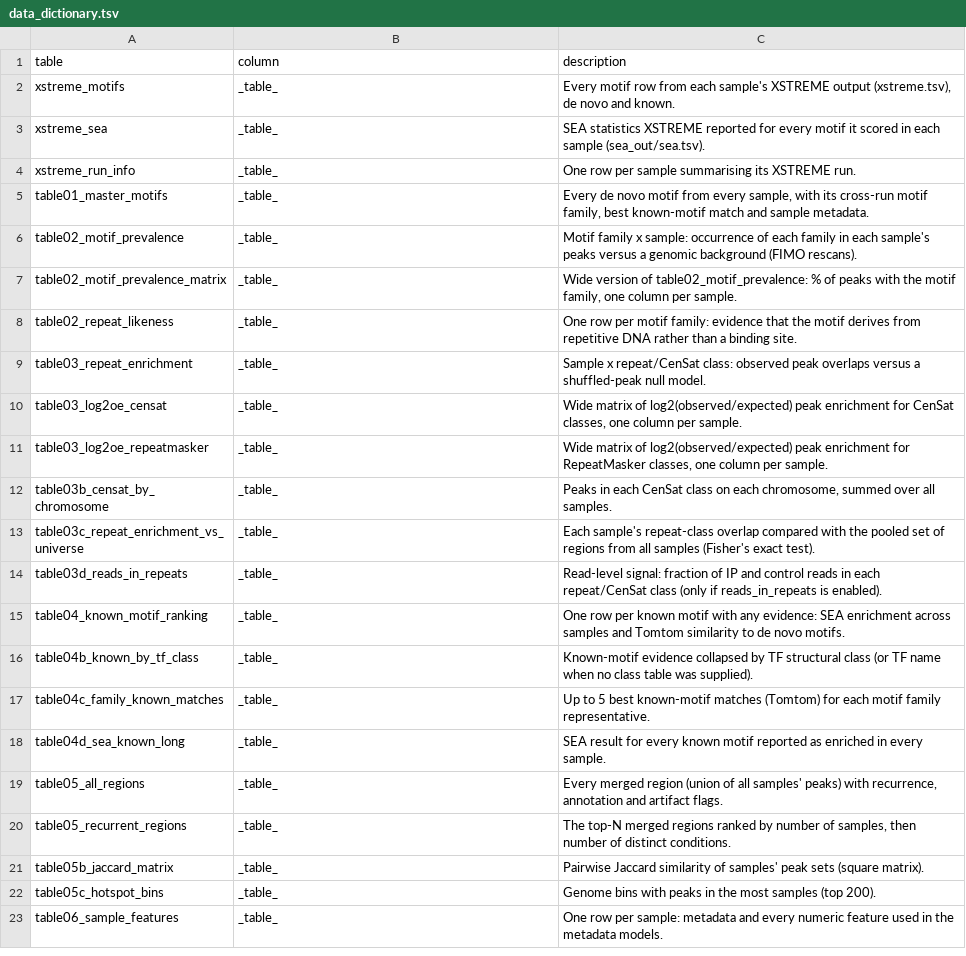
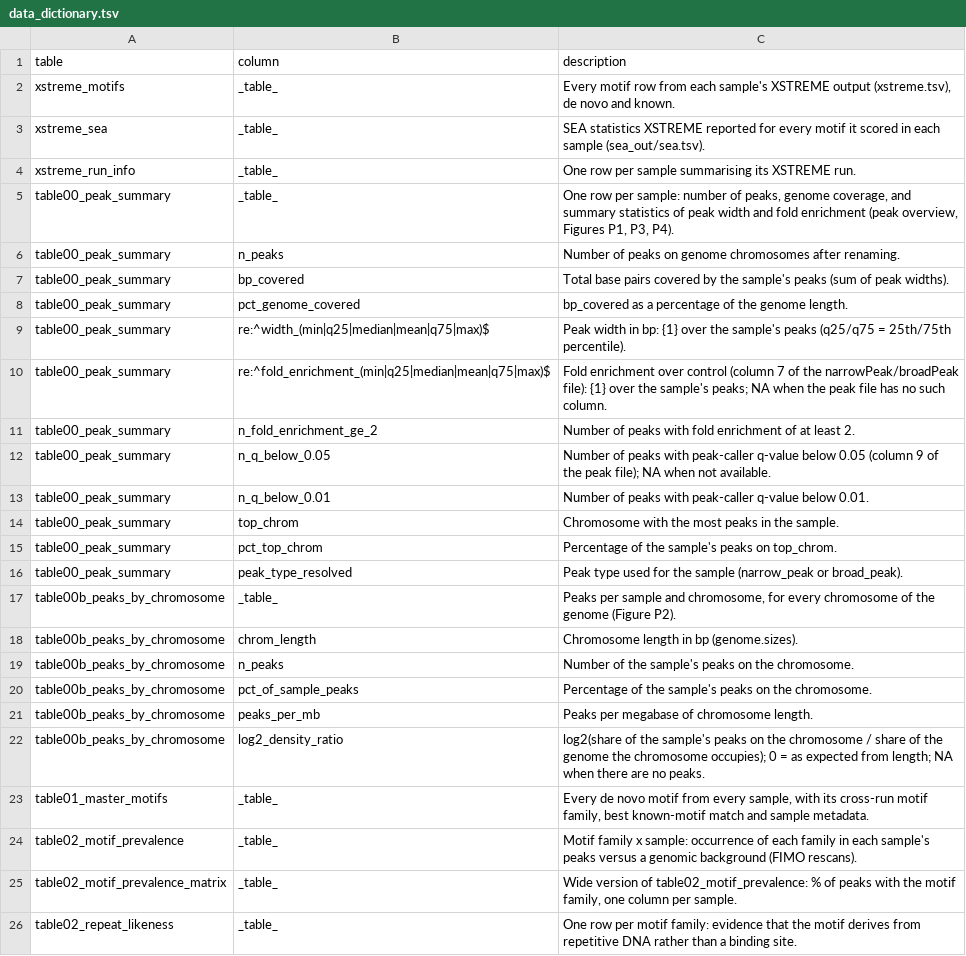
Before and after one commit to fengplab/chipseq_crossrun, a TSV file: report/data_dictionary.tsv, drawn as a sheet; only a part is shown; the shorter side is filled out with more unchanged rows.

Commit message:
Allowed individual plotting of fig3 and added summary tables for peaks

```diff
--- a/report/data_dictionary.tsv
+++ b/report/data_dictionary.tsv
@@ -4,2 +4,20 @@ xstreme_sea	_table_	SEA statistics XSTREME reported for every motif it scored in
 xstreme_run_info	_table_	One row per sample summarising its XSTREME run.
+table00_peak_summary	_table_	One row per sample: number of peaks, genome coverage, and summary statistics of peak width and fold enrichment (peak overview, Figures P1, P3, P4).
+table00_peak_summary	n_peaks	Number of peaks on genome chromosomes after renaming.
+table00_peak_summary	bp_covered	Total base pairs covered by the sample's peaks (sum of peak widths).
+table00_peak_summary	pct_genome_covered	bp_covered as a percentage of the genome length.
+table00_peak_summary	re:^width_(min|q25|median|mean|q75|max)$	Peak width in bp: {1} over the sample's peaks (q25/q75 = 25th/75th percentile).
+table00_peak_summary	re:^fold_enrichment_(min|q25|median|mean|q75|max)$	Fold enrichment over control (column 7 of the narrowPeak/broadPeak file): {1} over the sample's peaks; NA when the peak file has no such column.
+table00_peak_summary	n_fold_enrichment_ge_2	Number of peaks with fold enrichment of at least 2.
+table00_peak_summary	n_q_below_0.05	Number of peaks with peak-caller q-value below 0.05 (column 9 of the peak file); NA when not available.
+table00_peak_summary	n_q_below_0.01	Number of peaks with peak-caller q-value below 0.01.
+table00_peak_summary	top_chrom	Chromosome with the most peaks in the sample.
+table00_peak_summary	pct_top_chrom	Percentage of the sample's peaks on top_chrom.
+table00_peak_summary	peak_type_resolved	Peak type used for the sample (narrow_peak or broad_peak).
+table00b_peaks_by_chromosome	_table_	Peaks per sample and chromosome, for every chromosome of the genome (Figure P2).
+table00b_peaks_by_chromosome	chrom_length	Chromosome length in bp (genome.sizes).
+table00b_peaks_by_chromosome	n_peaks	Number of the sample's peaks on the chromosome.
+table00b_peaks_by_chromosome	pct_of_sample_peaks	Percentage of the sample's peaks on the chromosome.
+table00b_peaks_by_chromosome	peaks_per_mb	Peaks per megabase of chromosome length.
+table00b_peaks_by_chromosome	log2_density_ratio	log2(share of the sample's peaks on the chromosome / share of the genome the chromosome occupies); 0 = as expected from length; NA when there are no peaks.
 table01_master_motifs	_table_	Every de novo motif from every sample, with its cross-run motif family, best known-motif match and sample metadata.
```
Also changed, not shown: 10 other files.
